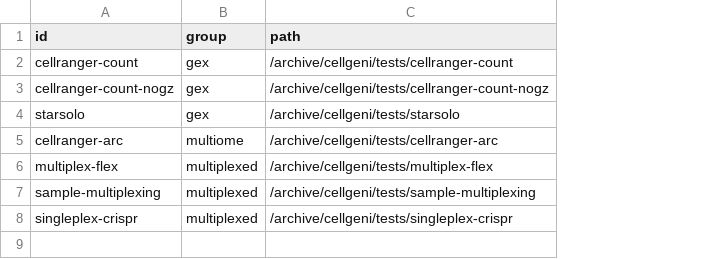
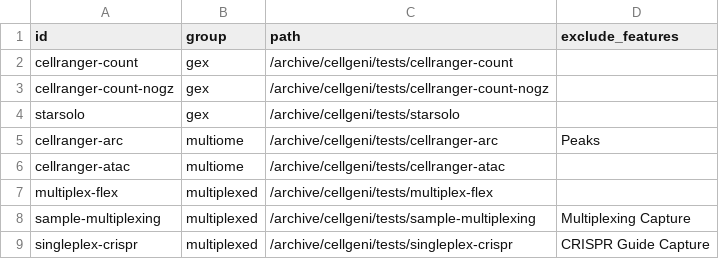
Before and after one commit to cellgeni/nf-cellbender, a CSV file: examples/samples_groups.csv, drawn as a sheet; addresses are those after the commit; the diff names each change by its address in the sheet, - before the commit and + after, or states it on an @@ line.

```diff
--- a/examples/samples_groups.csv
+++ b/examples/samples_groups.csv
+column D (exclude_features), row 5: Peaks; rows 8-9: Multiplexing Capture | CRISPR Guide Capture
+row 6: cellranger-atac | multiome | /archive/cellgeni/tests/cellranger-atac
```
Also changed, not shown: examples/samples_exclude_features.csv, 8 other files.
